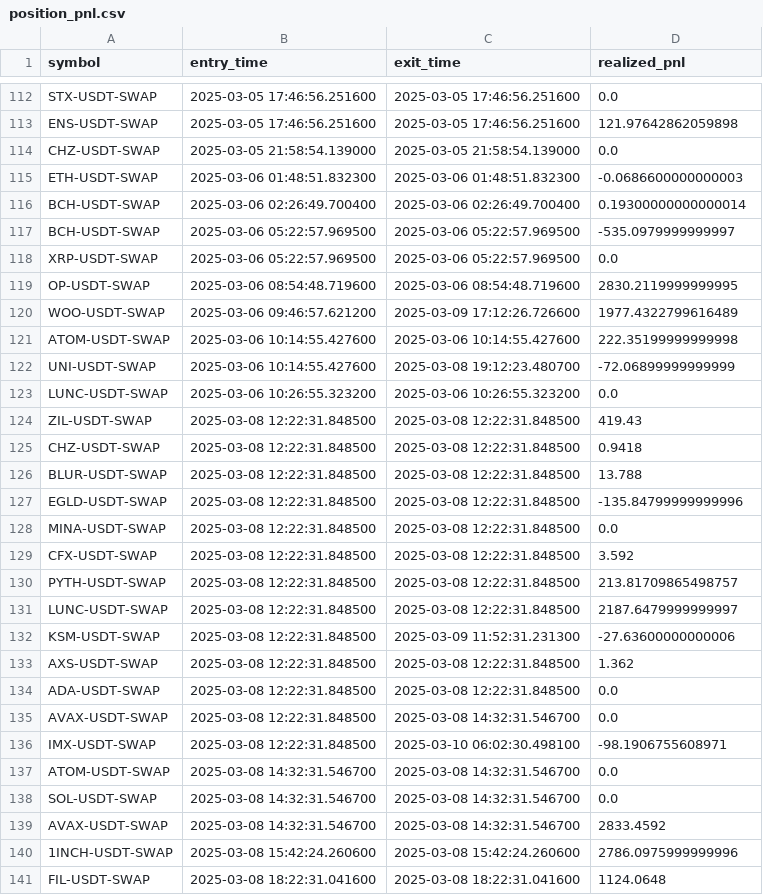
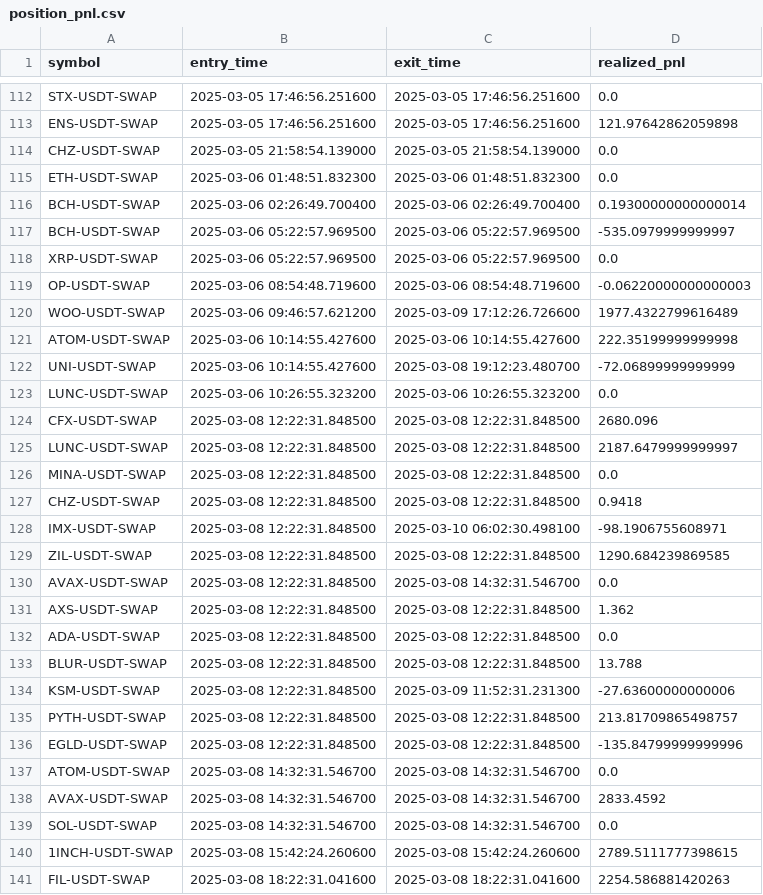
Before and after one commit to marescialloNino/pnl-analysis, a CSV file: position_pnl.csv, drawn as a sheet; only a part is shown, gaps mark what is left out; the diff covers the shown part only.

```diff
--- a/position_pnl.csv
+++ b/position_pnl.csv
@@ -114,3 +114,3 @@ ENS-USDT-SWAP,2025-03-05 17:46:56.251600,2025-03-05 17:46:56.251600,121.97642862
 CHZ-USDT-SWAP,2025-03-05 21:58:54.139000,2025-03-05 21:58:54.139000,0.0
-ETH-USDT-SWAP,2025-03-06 01:48:51.832300,2025-03-06 01:48:51.832300,-0.0686600000000003
+ETH-USDT-SWAP,2025-03-06 01:48:51.832300,2025-03-06 01:48:51.832300,0.0
 BCH-USDT-SWAP,2025-03-06 02:26:49.700400,2025-03-06 02:26:49.700400,0.19300000000000014
@@ -118,3 +118,3 @@ BCH-USDT-SWAP,2025-03-06 05:22:57.969500,2025-03-06 05:22:57.969500,-535.0979999
 XRP-USDT-SWAP,2025-03-06 05:22:57.969500,2025-03-06 05:22:57.969500,0.0
-OP-USDT-SWAP,2025-03-06 08:54:48.719600,2025-03-06 08:54:48.719600,2830.2119999999995
+OP-USDT-SWAP,2025-03-06 08:54:48.719600,2025-03-06 08:54:48.719600,-0.06220000000000003
 WOO-USDT-SWAP,2025-03-06 09:46:57.621200,2025-03-09 17:12:26.726600,1977.4322799616489
@@ -123,19 +123,19 @@ UNI-USDT-SWAP,2025-03-06 10:14:55.427600,2025-03-08 19:12:23.480700,-72.06899999
 LUNC-USDT-SWAP,2025-03-06 10:26:55.323200,2025-03-06 10:26:55.323200,0.0
-ZIL-USDT-SWAP,2025-03-08 12:22:31.848500,2025-03-08 12:22:31.848500,419.43
+CFX-USDT-SWAP,2025-03-08 12:22:31.848500,2025-03-08 12:22:31.848500,2680.096
+LUNC-USDT-SWAP,2025-03-08 12:22:31.848500,2025-03-08 12:22:31.848500,2187.6479999999997
+MINA-USDT-SWAP,2025-03-08 12:22:31.848500,2025-03-08 12:22:31.848500,0.0
 CHZ-USDT-SWAP,2025-03-08 12:22:31.848500,2025-03-08 12:22:31.848500,0.9418
-BLUR-USDT-SWAP,2025-03-08 12:22:31.848500,2025-03-08 12:22:31.848500,13.788
-EGLD-USDT-SWAP,2025-03-08 12:22:31.848500,2025-03-08 12:22:31.848500,-135.84799999999996
-MINA-USDT-SWAP,2025-03-08 12:22:31.848500,2025-03-08 12:22:31.848500,0.0
-CFX-USDT-SWAP,2025-03-08 12:22:31.848500,2025-03-08 12:22:31.848500,3.592
-PYTH-USDT-SWAP,2025-03-08 12:22:31.848500,2025-03-08 12:22:31.848500,213.81709865498757
-LUNC-USDT-SWAP,2025-03-08 12:22:31.848500,2025-03-08 12:22:31.848500,2187.6479999999997
-KSM-USDT-SWAP,2025-03-08 12:22:31.848500,2025-03-09 11:52:31.231300,-27.63600000000006
+IMX-USDT-SWAP,2025-03-08 12:22:31.848500,2025-03-10 06:02:30.498100,-98.1906755608971
+ZIL-USDT-SWAP,2025-03-08 12:22:31.848500,2025-03-08 12:22:31.848500,1290.684239869585
+AVAX-USDT-SWAP,2025-03-08 12:22:31.848500,2025-03-08 14:32:31.546700,0.0
 AXS-USDT-SWAP,2025-03-08 12:22:31.848500,2025-03-08 12:22:31.848500,1.362
 ADA-USDT-SWAP,2025-03-08 12:22:31.848500,2025-03-08 12:22:31.848500,0.0
-AVAX-USDT-SWAP,2025-03-08 12:22:31.848500,2025-03-08 14:32:31.546700,0.0
-IMX-USDT-SWAP,2025-03-08 12:22:31.848500,2025-03-10 06:02:30.498100,-98.1906755608971
+BLUR-USDT-SWAP,2025-03-08 12:22:31.848500,2025-03-08 12:22:31.848500,13.788
+KSM-USDT-SWAP,2025-03-08 12:22:31.848500,2025-03-09 11:52:31.231300,-27.63600000000006
+PYTH-USDT-SWAP,2025-03-08 12:22:31.848500,2025-03-08 12:22:31.848500,213.81709865498757
+EGLD-USDT-SWAP,2025-03-08 12:22:31.848500,2025-03-08 12:22:31.848500,-135.84799999999996
 ATOM-USDT-SWAP,2025-03-08 14:32:31.546700,2025-03-08 14:32:31.546700,0.0
+AVAX-USDT-SWAP,2025-03-08 14:32:31.546700,2025-03-08 14:32:31.546700,2833.4592
 SOL-USDT-SWAP,2025-03-08 14:32:31.546700,2025-03-08 14:32:31.546700,0.0
-AVAX-USDT-SWAP,2025-03-08 14:32:31.546700,2025-03-08 14:32:31.546700,2833.4592
-1INCH-USDT-SWAP,2025-03-08 15:42:24.260600,2025-03-08 15:42:24.260600,2786.0975999999996
-FIL-USDT-SWAP,2025-03-08 18:22:31.041600,2025-03-08 18:22:31.041600,1124.0648
+1INCH-USDT-SWAP,2025-03-08 15:42:24.260600,2025-03-08 15:42:24.260600,2789.5111777398615
+FIL-USDT-SWAP,2025-03-08 18:22:31.041600,2025-03-08 18:22:31.041600,2254.586881420263
```
Also changed, not shown: 8 added rows, 8 removed rows, 45 moved rows and 11 edited cells elsewhere in this file, pnl_events.csv, portfolio_pnl.csv, 7 other files.
